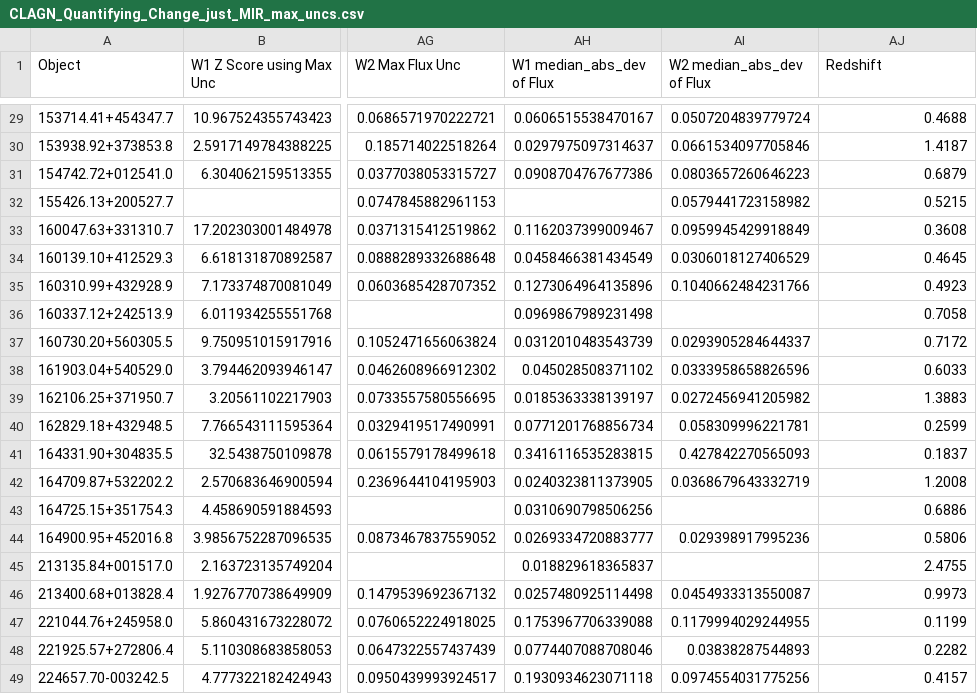
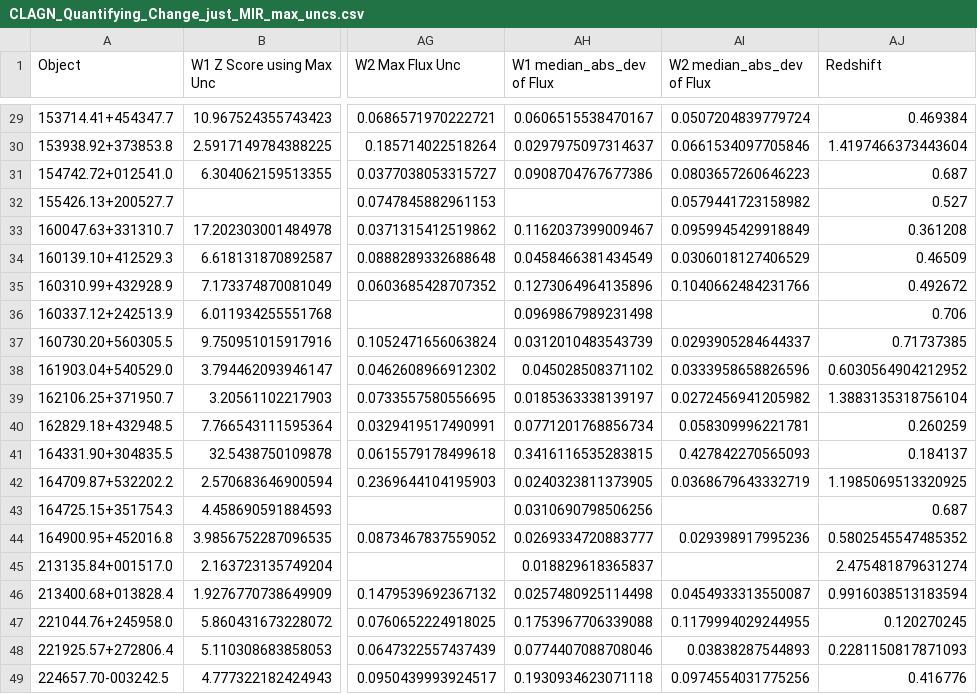
Before and after one commit to ciaranlong7/Project_Repository, a CSV file: CLAGN_Quantifying_Change_just_MIR_max_uncs.csv, drawn as a sheet; only a part is shown, gaps mark what is left out; the diff covers the shown part only; the diff names each change by its address in the sheet, - before the commit and + after, or states it on an @@ line.

```diff
--- a/CLAGN_Quantifying_Change_just_MIR_max_uncs.csv
+++ b/CLAGN_Quantifying_Change_just_MIR_max_uncs.csv
-AJ29 (Redshift): 0.4688
+AJ29 (Redshift): 0.469384
-AJ30 (Redshift): 1.4187
+AJ30 (Redshift): 1.4197466373443604
-AJ31 (Redshift): 0.6879
+AJ31 (Redshift): 0.687
-AJ32 (Redshift): 0.5215
+AJ32 (Redshift): 0.527
-AJ33 (Redshift): 0.3608
+AJ33 (Redshift): 0.361208
-AJ34 (Redshift): 0.4645
+AJ34 (Redshift): 0.46509
-AJ35 (Redshift): 0.4923
+AJ35 (Redshift): 0.492672
-AJ36 (Redshift): 0.7058
+AJ36 (Redshift): 0.706
-AJ37 (Redshift): 0.7172
+AJ37 (Redshift): 0.71737385
-AJ38 (Redshift): 0.6033
+AJ38 (Redshift): 0.6030564904212952
-AJ39 (Redshift): 1.3883
+AJ39 (Redshift): 1.3883135318756104
-AJ40 (Redshift): 0.2599
+AJ40 (Redshift): 0.260259
-AJ41 (Redshift): 0.1837
+AJ41 (Redshift): 0.184137
-AJ42 (Redshift): 1.2008
+AJ42 (Redshift): 1.1985069513320925
-AJ43 (Redshift): 0.6886
+AJ43 (Redshift): 0.687
-AJ44 (Redshift): 0.5806
+AJ44 (Redshift): 0.5802545547485352
-AJ45 (Redshift): 2.4755
+AJ45 (Redshift): 2.475481879631274
-AJ46 (Redshift): 0.9973
+AJ46 (Redshift): 0.9916038513183594
-AJ47 (Redshift): 0.1199
+AJ47 (Redshift): 0.120270245
-AJ48 (Redshift): 0.2282
+AJ48 (Redshift): 0.2281150817871093
-AJ49 (Redshift): 0.4157
+AJ49 (Redshift): 0.416776
```
Also changed, not shown: 27 edited cells elsewhere in this file, 3 other files.
